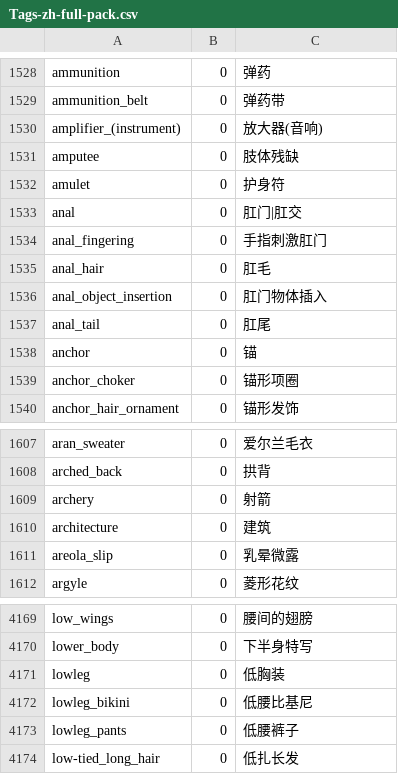
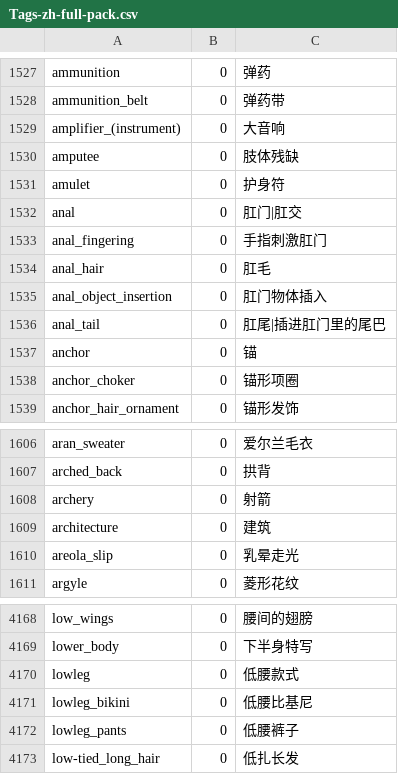
Before and after one commit to waldolin/a1111-sd-webui-tagcomplete-TW, a CSV file: tags/Tags-zh-full-pack.csv, drawn as a sheet; only a part is shown, gaps mark what is left out; the diff covers the shown part only.

```diff
--- a/tags/Tags-zh-full-pack.csv
+++ b/tags/Tags-zh-full-pack.csv
@@ -1529,3 +1528,3 @@ ammunition,0,弹药
 ammunition_belt,0,弹药带
-amplifier_(instrument),0,放大器(音响)
+amplifier_(instrument),0,大音响
 amputee,0,肢体残缺
@@ -1536,3 +1535,3 @@ anal_hair,0,肛毛
 anal_object_insertion,0,肛门物体插入
-anal_tail,0,肛尾
+anal_tail,0,肛尾|插进肛门里的尾巴
 anchor,0,锚
@@ -1610,3 +1609,3 @@ archery,0,射箭
 architecture,0,建筑
-areola_slip,0,乳晕微露
+areola_slip,0,乳晕走光
 argyle,0,菱形花纹
@@ -4170,3 +4169,3 @@ low_wings,0,腰间的翅膀
 lower_body,0,下半身特写
-lowleg,0,低胸装
+lowleg,0,低腰款式
 lowleg_bikini,0,低腰比基尼
```
Also changed, not shown: 1 removed row and 13 edited cells elsewhere in this file.
